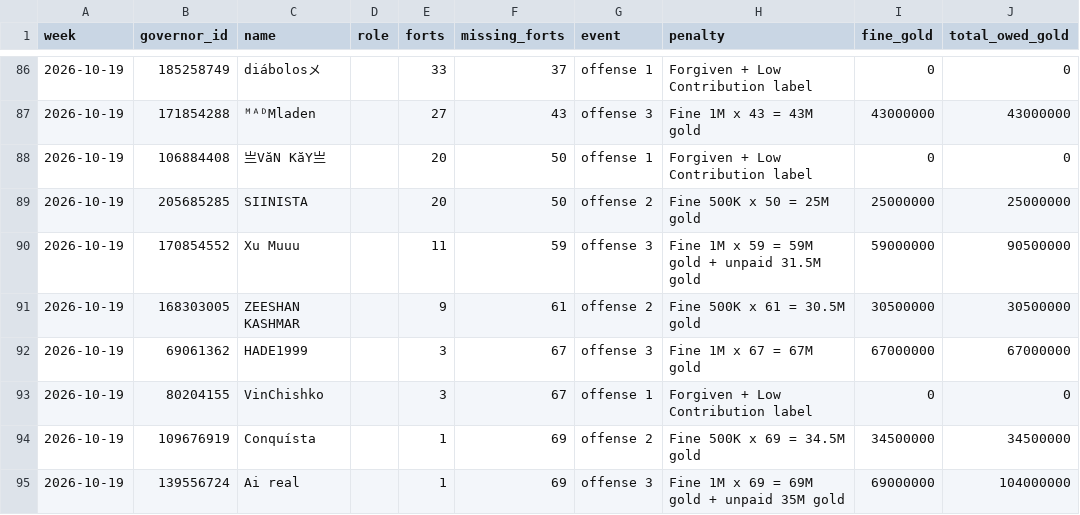
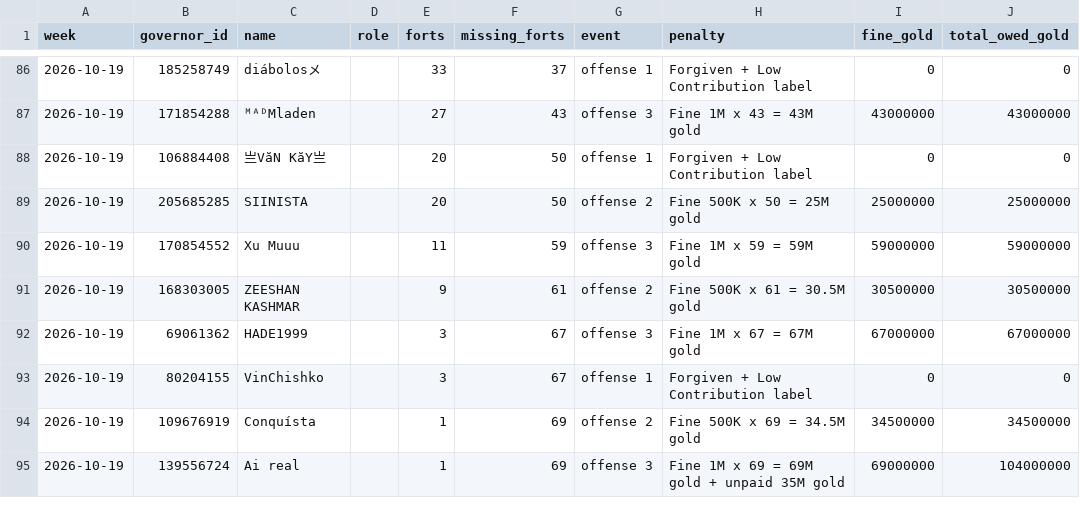
Before and after one commit to rizkyekoputra/rok-3514, a CSV file: tracker/offense_log.csv, drawn as a sheet; only a part is shown, gaps mark what is left out.

```diff
--- a/tracker/offense_log.csv
+++ b/tracker/offense_log.csv
@@ -89,3 +89,3 @@
 2026-10-19,205685285,SIINISTA,,20,50,offense 2,Fine 500K x 50 = 25M gold,25000000,25000000
-2026-10-19,170854552,Xu Muuu,,11,59,offense 3,Fine 1M x 59 = 59M gold + unpaid 31.5M gold,59000000,90500000
+2026-10-19,170854552,Xu Muuu,,11,59,offense 3,Fine 1M x 59 = 59M gold,59000000,59000000
 2026-10-19,168303005,ZEESHAN KASHMAR,,9,61,offense 2,Fine 500K x 61 = 30.5M gold,30500000,30500000
```
Also changed, not shown: tracker/accounts.csv, tracker/aoo/aoos.csv, 14 other files.
